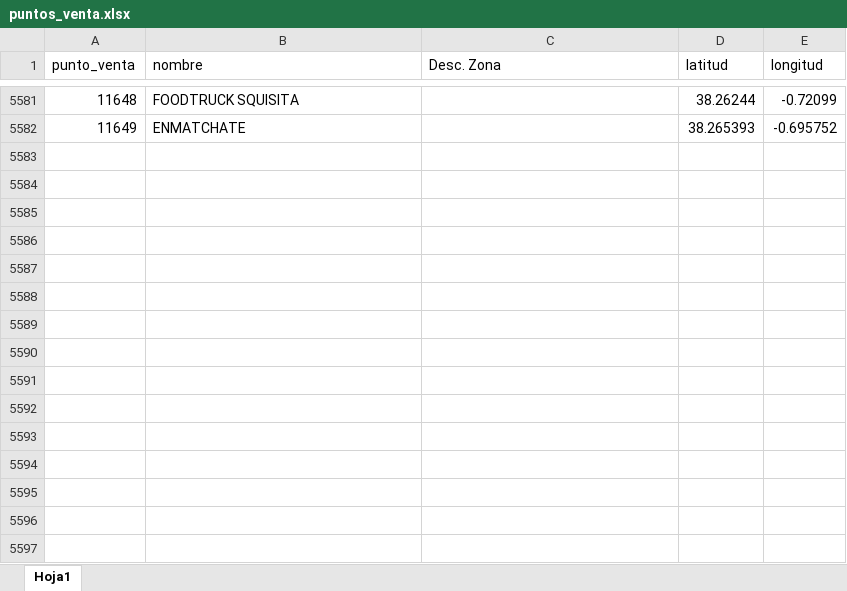
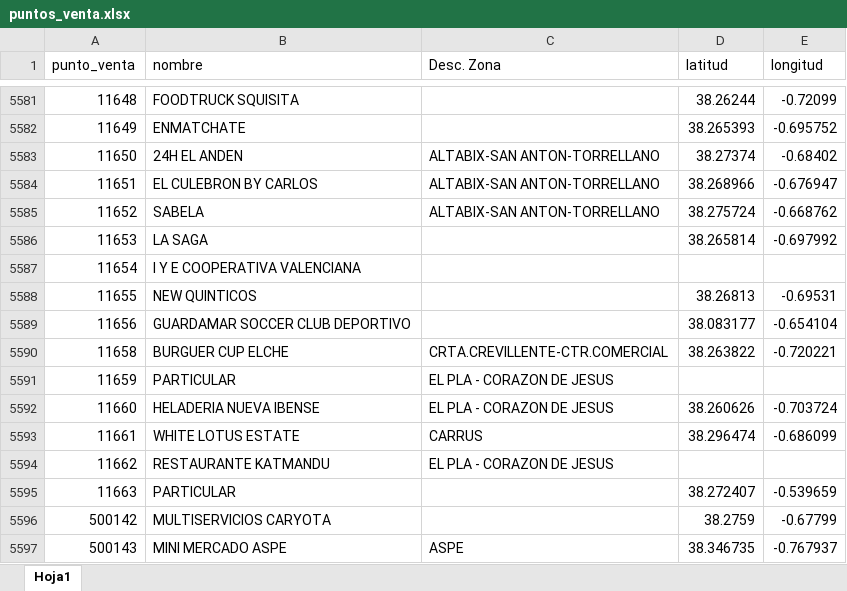
Before and after one commit to Exprome/ConsultaMapas, an Excel workbook: puntos_venta.xlsx, sheet Hoja1, drawn as a sheet; only a part is shown, gaps mark what is left out; values as stored, in another font and other column widths than the file's, no borders; the diff names each change by its address in the sheet, - before the commit and + after, or states it on an @@ line.

Commit message:
Actualización de pedidos_servidos.xlsx y puntos_venta.xlsx

```diff
--- a/puntos_venta.xlsx (sheet Hoja1)
+++ b/puntos_venta.xlsx (sheet Hoja1)
+row 5583: 11650 | 24H EL ANDEN | ALTABIX-SAN ANTON-TORRELLANO | 38.27374 | -0.68402
+row 5584: 11651 | EL CULEBRON BY CARLOS | ALTABIX-SAN ANTON-TORRELLANO | 38.268966 | -0.676947
+row 5585: 11652 | SABELA | ALTABIX-SAN ANTON-TORRELLANO | 38.275724 | -0.668762
+row 5586: 11653 | LA SAGA |  | 38.265814 | -0.697992
+row 5587: 11654 | I Y E COOPERATIVA VALENCIANA
+row 5588: 11655 | NEW QUINTICOS |  | 38.26813 | -0.69531
+row 5589: 11656 | GUARDAMAR SOCCER CLUB DEPORTIVO |  | 38.083177 | -0.654104
+row 5590: 11658 | BURGUER CUP ELCHE | CRTA.CREVILLENTE-CTR.COMERCIAL | 38.263822 | -0.720221
+row 5591: 11659 | PARTICULAR | EL PLA - CORAZON DE JESUS
+row 5592: 11660 | HELADERIA NUEVA IBENSE | EL PLA - CORAZON DE JESUS | 38.260626 | -0.703724
+row 5593: 11661 | WHITE LOTUS ESTATE | CARRUS | 38.296474 | -0.686099
+row 5594: 11662 | RESTAURANTE KATMANDU | EL PLA - CORAZON DE JESUS
+row 5595: 11663 | PARTICULAR |  | 38.272407 | -0.539659
+row 5596: 500142 | MULTISERVICIOS CARYOTA |  | 38.2759 | -0.67799
+row 5597: 500143 | MINI MERCADO ASPE | ASPE | 38.346735 | -0.767937
```
Also changed, not shown: pedidos_servidos.xlsx.
